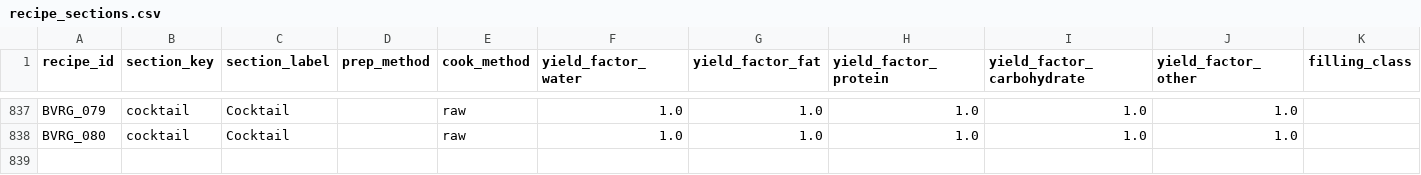
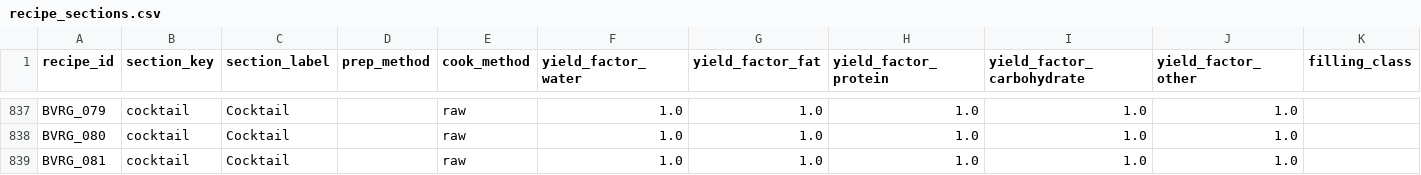
Before and after one commit to tlgeorgemailcom/daily-plate, a CSV file: recipes_v3/data/recipe_sections.csv, drawn as a sheet; only a part is shown, gaps mark what is left out; rows hold the shown columns only; the diff names each change by its address in the sheet, - before the commit and + after, or states it on an @@ line.

```diff
--- a/recipes_v3/data/recipe_sections.csv
+++ b/recipes_v3/data/recipe_sections.csv
+row 839: BVRG_081 | cocktail | Cocktail |  | raw | 1.0 | 1.0 | 1.0 | 1.0 | 1.0
```
Also changed, not shown: recipes_v3/data/recipe_ingredients.csv, recipes_v3/data/recipe_instructions.csv, 4 other files.
